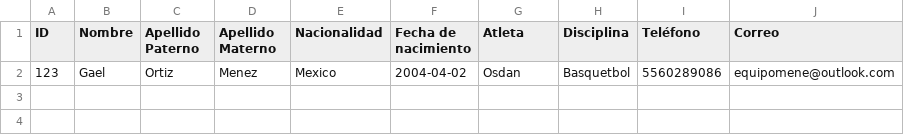
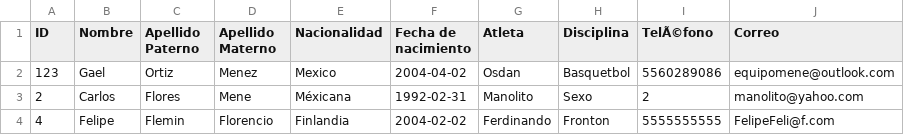
Before and after one commit to rickivan/Practica-2-Bases-de-Datos, a CSV file: archivos/entrenador.csv, drawn as a sheet; the diff names each change by its address in the sheet, - before the commit and + after, or states it on an @@ line.

```diff
--- a/archivos/entrenador.csv
+++ b/archivos/entrenador.csv
-I1: Teléfono
+I1: TelÃ©fono
+row 3: 2 | Carlos | Flores | Mene | Méxicana | 1992-02-31 | Manolito | Sexo | 2 | manolito@yahoo.com
+row 4: 4 | Felipe | Flemin | Florencio | Finlandia | 2004-02-02 | Ferdinando | Fronton | 5555555555 | FelipeFeli@f.com
```
Also changed, not shown: 4 other files.
